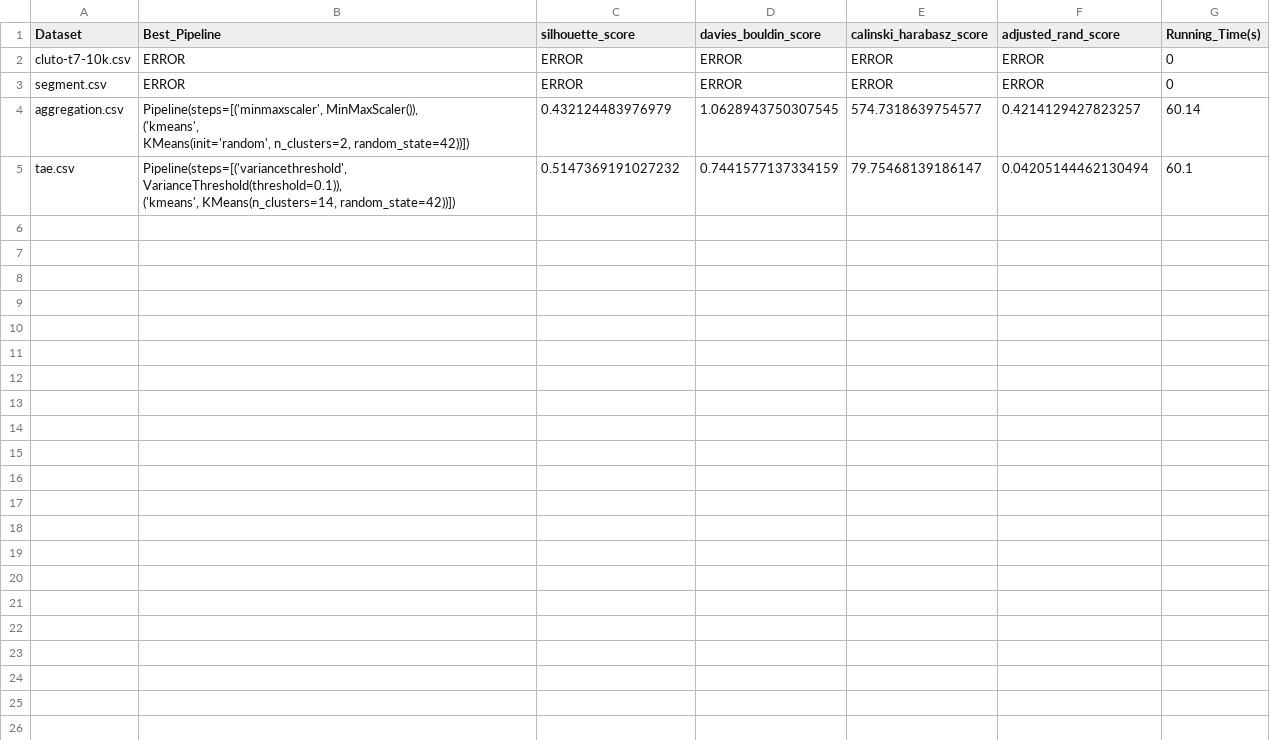
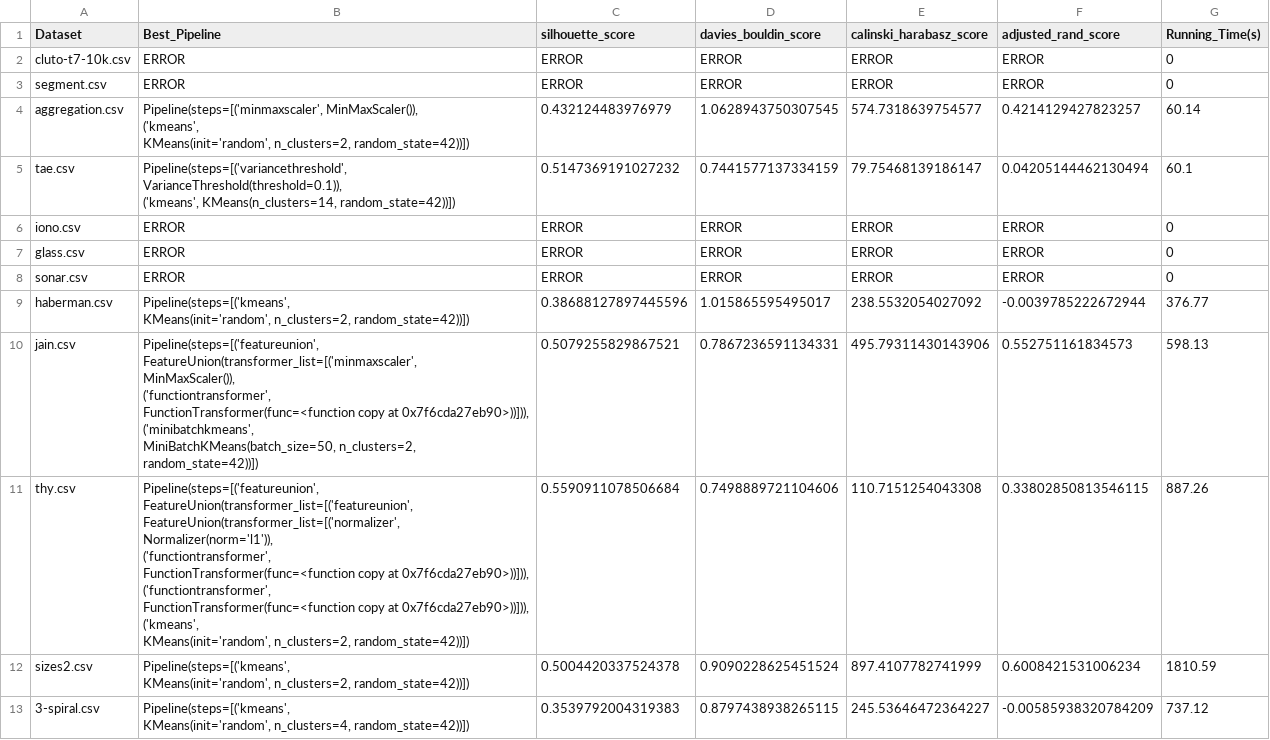
Before and after one commit to Mcamilo/ijcnn25, a CSV file: results/sil/tpot_clustering_results_sil.csv, drawn as a sheet; only a part is shown; the diff covers the shown part only.

```diff
--- a/results/sil/tpot_clustering_results_sil.csv
+++ b/results/sil/tpot_clustering_results_sil.csv
@@ -8 +8,28 @@ tae.csv,"Pipeline(steps=[('variancethreshold', VarianceThreshold(threshold=0.1))
                 ('kmeans', KMeans(n_clusters=14, random_state=42))])",0.5147369191027232,0.7441577137334159,79.75468139186147,0.04205144462130494,60.1
+iono.csv,ERROR,ERROR,ERROR,ERROR,ERROR,0
+glass.csv,ERROR,ERROR,ERROR,ERROR,ERROR,0
+sonar.csv,ERROR,ERROR,ERROR,ERROR,ERROR,0
+haberman.csv,"Pipeline(steps=[('kmeans',
+                 KMeans(init='random', n_clusters=2, random_state=42))])",0.38688127897445596,1.015865595495017,238.5532054027092,-0.0039785222672944,376.77
+jain.csv,"Pipeline(steps=[('featureunion',
+                 FeatureUnion(transformer_list=[('minmaxscaler',
+                                                 MinMaxScaler()),
+                                                ('functiontransformer',
+                                                 FunctionTransformer(func=<function copy at 0x7f6cda27eb90>))])),
+                ('minibatchkmeans',
+                 MiniBatchKMeans(batch_size=50, n_clusters=2,
+                                 random_state=42))])",0.5079255829867521,0.7867236591134331,495.79311430143906,0.552751161834573,598.13
+thy.csv,"Pipeline(steps=[('featureunion',
+                 FeatureUnion(transformer_list=[('featureunion',
+                                                 FeatureUnion(transformer_list=[('normalizer',
+                                                                                 Normalizer(norm='l1')),
+                                                                                ('functiontransformer',
+                                                                                 FunctionTransformer(func=<function copy at 0x7f6cda27eb90>))])),
+                                                ('functiontransformer',
+                                                 FunctionTransformer(func=<function copy at 0x7f6cda27eb90>))])),
+                ('kmeans',
+                 KMeans(init='random', n_clusters=2, random_state=42))])",0.5590911078506684,0.7498889721104606,110.7151254043308,0.33802850813546115,887.26
+sizes2.csv,"Pipeline(steps=[('kmeans',
+                 KMeans(init='random', n_clusters=2, random_state=42))])",0.5004420337524378,0.9090228625451524,897.4107782741999,0.6008421531006234,1810.59
+3-spiral.csv,"Pipeline(steps=[('kmeans',
+                 KMeans(init='random', n_clusters=4, random_state=42))])",0.3539792004319383,0.8797438938265115,245.53646472364227,-0.00585938320784209,737.12
```
Also changed, not shown: 8 added rows elsewhere in this file, 57 other files.
